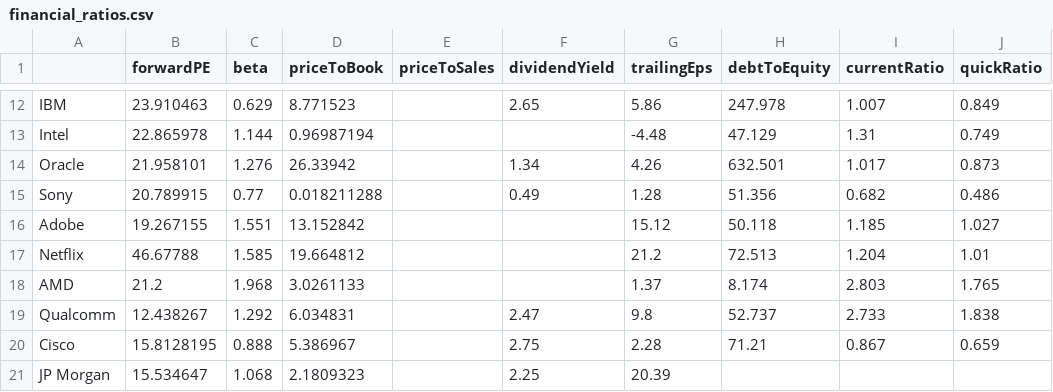
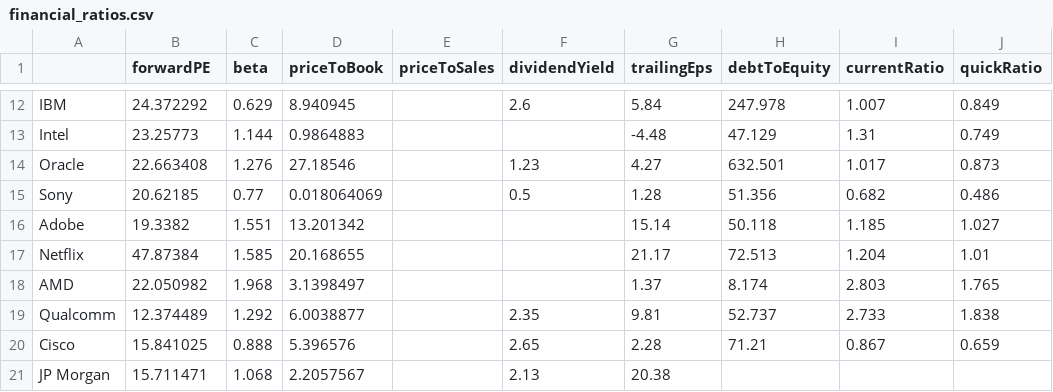
Before and after one commit to IsmaelBendib/Projet-Python-ISF, a CSV file: financial_ratios.csv, drawn as a sheet; only a part is shown, gaps mark what is left out; the diff covers the shown part only; the diff names each change by its address in the sheet, - before the commit and + after, or states it on an @@ line.

```diff
--- a/financial_ratios.csv
+++ b/financial_ratios.csv
-B12 (forwardPE): 23.910463
+B12 (forwardPE): 24.372292
-D12 (priceToBook): 8.771523
+D12 (priceToBook): 8.940945
-F12 (dividendYield): 2.65
+F12 (dividendYield): 2.6
-G12 (trailingEps): 5.86
+G12 (trailingEps): 5.84
-B13 (forwardPE): 22.865978
+B13 (forwardPE): 23.25773
-D13 (priceToBook): 0.96987194
+D13 (priceToBook): 0.9864883
-B14 (forwardPE): 21.958101
+B14 (forwardPE): 22.663408
-D14 (priceToBook): 26.33942
+D14 (priceToBook): 27.18546
-F14 (dividendYield): 1.34
+F14 (dividendYield): 1.23
-G14 (trailingEps): 4.26
+G14 (trailingEps): 4.27
-B15 (forwardPE): 20.789915
+B15 (forwardPE): 20.62185
-D15 (priceToBook): 0.018211288
+D15 (priceToBook): 0.018064069
-F15 (dividendYield): 0.49
+F15 (dividendYield): 0.5
-B16 (forwardPE): 19.267155
+B16 (forwardPE): 19.3382
-D16 (priceToBook): 13.152842
+D16 (priceToBook): 13.201342
-G16 (trailingEps): 15.12
+G16 (trailingEps): 15.14
-B17 (forwardPE): 46.67788
+B17 (forwardPE): 47.87384
-D17 (priceToBook): 19.664812
+D17 (priceToBook): 20.168655
-G17 (trailingEps): 21.2
+G17 (trailingEps): 21.17
-B18 (forwardPE): 21.2
+B18 (forwardPE): 22.050982
-D18 (priceToBook): 3.0261133
+D18 (priceToBook): 3.1398497
-B19 (forwardPE): 12.438267
+B19 (forwardPE): 12.374489
-D19 (priceToBook): 6.034831
+D19 (priceToBook): 6.0038877
-F19 (dividendYield): 2.47
+F19 (dividendYield): 2.35
-G19 (trailingEps): 9.8
+G19 (trailingEps): 9.81
-B20 (forwardPE): 15.8128195
+B20 (forwardPE): 15.841025
-D20 (priceToBook): 5.386967
+D20 (priceToBook): 5.396576
-F20 (dividendYield): 2.75
+F20 (dividendYield): 2.65
-B21 (forwardPE): 15.534647
+B21 (forwardPE): 15.711471
-D21 (priceToBook): 2.1809323
+D21 (priceToBook): 2.2057567
-F21 (dividendYield): 2.25
+F21 (dividendYield): 2.13
-G21 (trailingEps): 20.39
+G21 (trailingEps): 20.38
```
Also changed, not shown: 120 edited cells elsewhere in this file.
